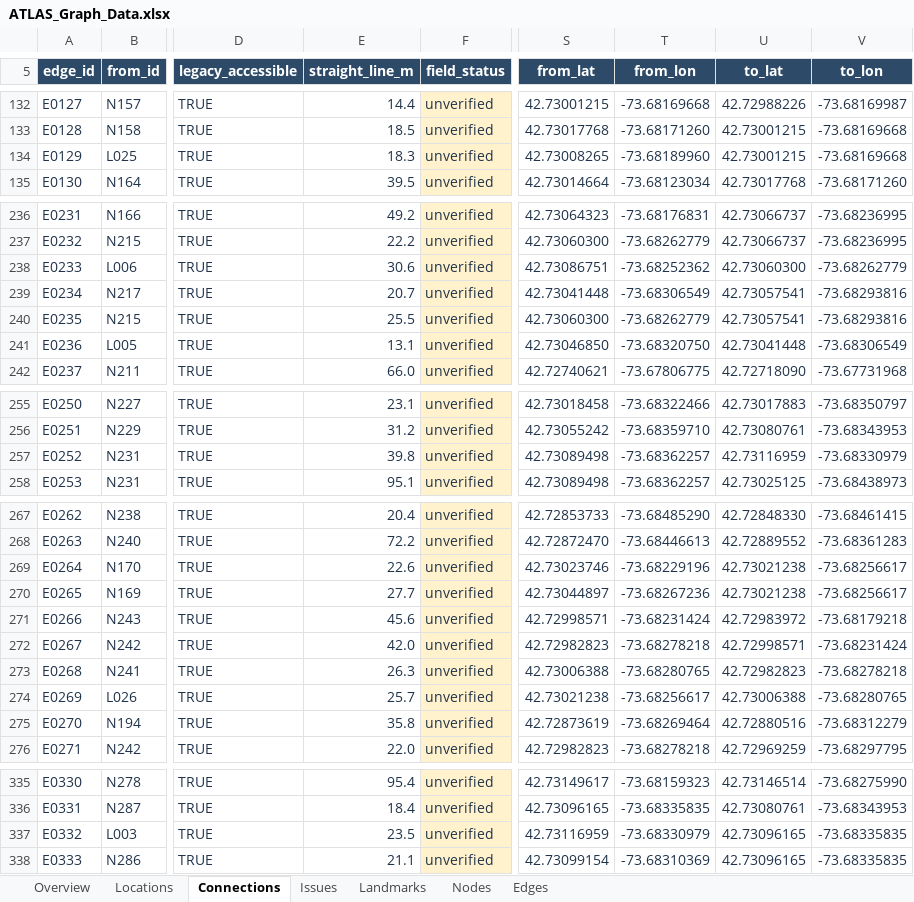
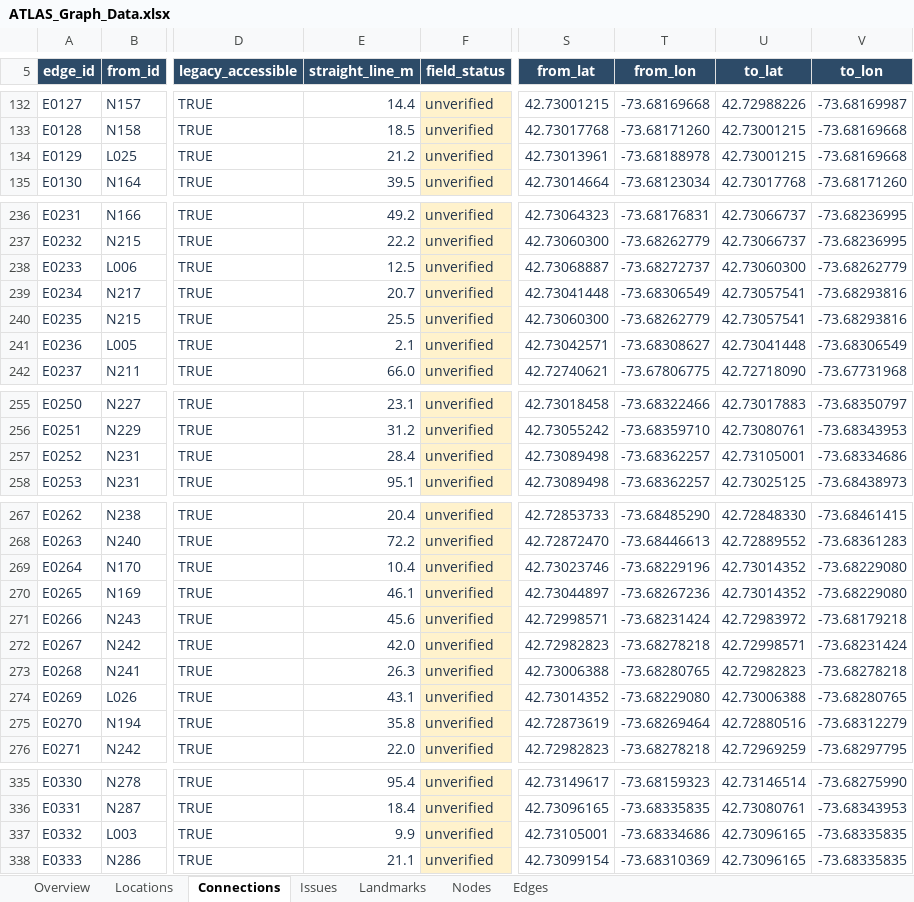
Before and after one commit to veronica-michelle/OpenPath-RPI, an Excel workbook: data/ATLAS_Graph_Data.xlsx, sheet Connections, drawn as a sheet; only a part is shown, gaps mark what is left out; values as stored, in another font and other column widths than the file's, no borders; conditional formats and table styles not drawn; the diff covers the shown part only; the diff names each change by its address in the sheet, - before the commit and + after, or states it on an @@ line.

```diff
--- a/data/ATLAS_Graph_Data.xlsx (sheet Connections)
+++ b/data/ATLAS_Graph_Data.xlsx (sheet Connections)
-E134 (straight_line_m): 18.3
+E134 (straight_line_m): 21.2
-S134 (from_lat): 42.73008265
+S134 (from_lat): 42.73013961
-T134 (from_lon): -73.68189960
+T134 (from_lon): -73.68188978
-E238 (straight_line_m): 30.6
+E238 (straight_line_m): 12.5
-S238 (from_lat): 42.73086751
+S238 (from_lat): 42.73068887
-T238 (from_lon): -73.68252362
+T238 (from_lon): -73.68272737
-E241 (straight_line_m): 13.1
+E241 (straight_line_m): 2.1
-S241 (from_lat): 42.73046850
+S241 (from_lat): 42.73042571
-T241 (from_lon): -73.68320750
+T241 (from_lon): -73.68308627
-E257 (straight_line_m): 39.8
+E257 (straight_line_m): 28.4
-U257 (to_lat): 42.73116959
+U257 (to_lat): 42.73105001
-V257 (to_lon): -73.68330979
+V257 (to_lon): -73.68334686
-E269 (straight_line_m): 22.6
+E269 (straight_line_m): 10.4
-U269:U270 (to_lat): 42.73021238
+U269:U270 (to_lat): 42.73014352
-V269:V270 (to_lon): -73.68256617
+V269:V270 (to_lon): -73.68229080
-E270 (straight_line_m): 27.7
+E270 (straight_line_m): 46.1
-E274 (straight_line_m): 25.7
+E274 (straight_line_m): 43.1
-S274 (from_lat): 42.73021238
+S274 (from_lat): 42.73014352
-T274 (from_lon): -73.68256617
+T274 (from_lon): -73.68229080
-E337 (straight_line_m): 23.5
+E337 (straight_line_m): 9.9
-S337 (from_lat): 42.73116959
+S337 (from_lat): 42.73105001
-T337 (from_lon): -73.68330979
+T337 (from_lon): -73.68334686
```
Also changed, not shown: 3 edited cells elsewhere in this sheet, sheet Locations, sheet Overview, formulas that keep their value, 1 other file.
